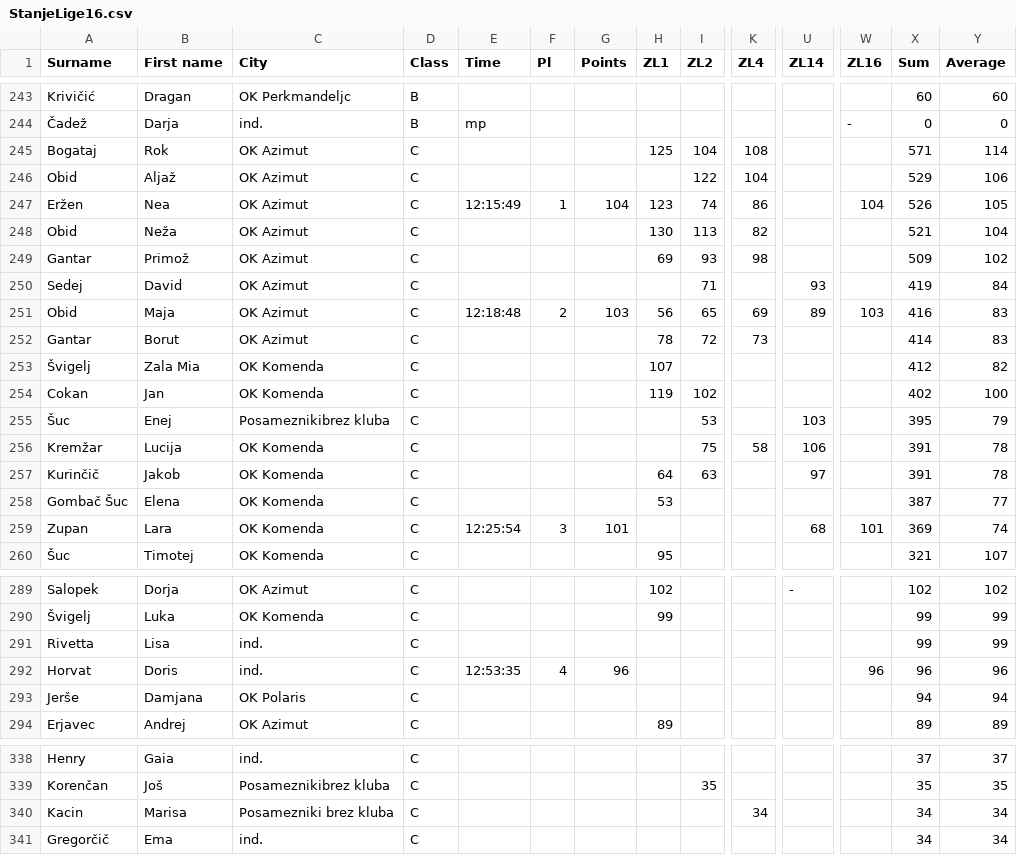
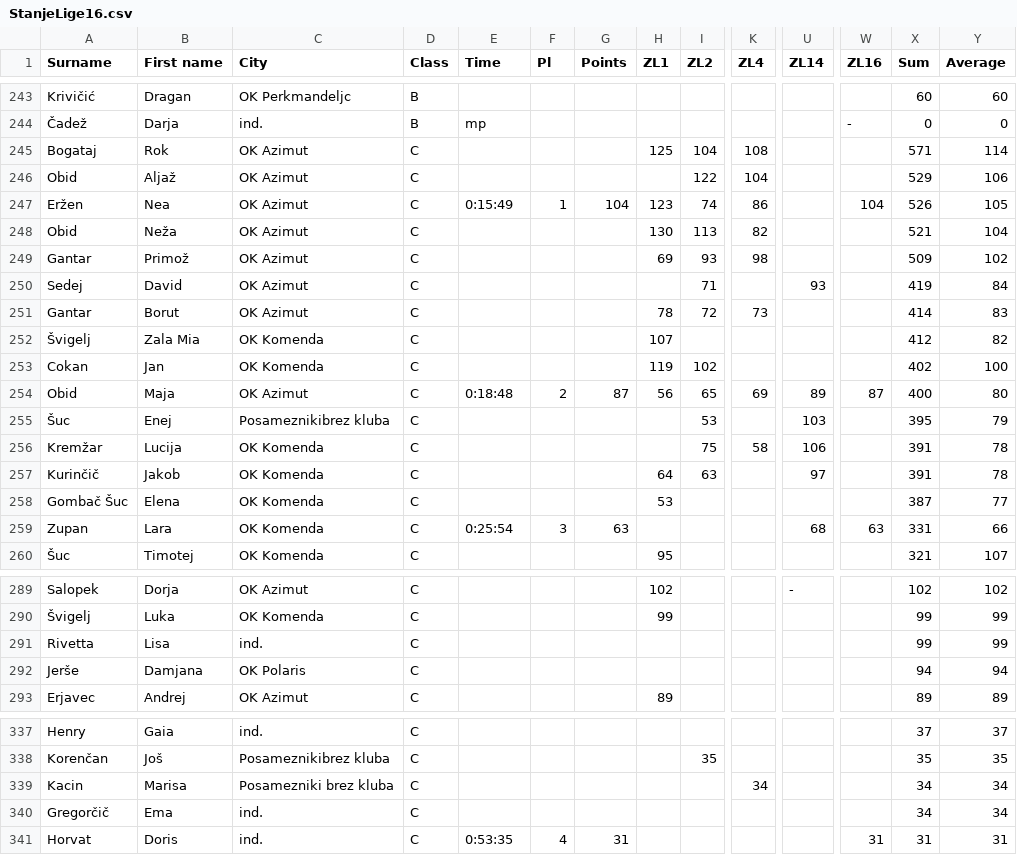
Before and after one commit to andrejborstnik/ZL, a CSV file: Stanja_racunana/StanjeLige16.csv, drawn as a sheet; only a part is shown, gaps mark what is left out; removed rows and columns are numbered as before the commit, all else as after; rows hold the shown columns only; the diff names each change by its address in the sheet, - before the commit and + after, or states it on an @@ line.

```diff
--- a/Stanja_racunana/StanjeLige16.csv
+++ b/Stanja_racunana/StanjeLige16.csv
-E247 (Time): 12:15:49
+E247 (Time): 0:15:49
-row 251: Obid | Maja | OK Azimut | C | 12:18:48 | 2 | 103 | 56 | 65 | 69 | 89 | 103 | 416 | 83
+row 254: Obid | Maja | OK Azimut | C | 0:18:48 | 2 | 87 | 56 | 65 | 69 | 89 | 87 | 400 | 80
-E259 (Time): 12:25:54
+E259 (Time): 0:25:54
-G259 (Points): 101
+G259 (Points): 63
-W259 (ZL16): 101
+W259 (ZL16): 63
-X259 (Sum): 369
+X259 (Sum): 331
-Y259 (Average): 74
+Y259 (Average): 66
-row 292: Horvat | Doris | ind. | C | 12:53:35 | 4 | 96 |  |  |  |  | 96 | 96 | 96
+row 341: Horvat | Doris | ind. | C | 0:53:35 | 4 | 31 |  |  |  |  | 31 | 31 | 31
```
Also changed, not shown: ResnaStanja/StanjeLige17.csv, Rezultati/ZL16.csv, 2 other files.
